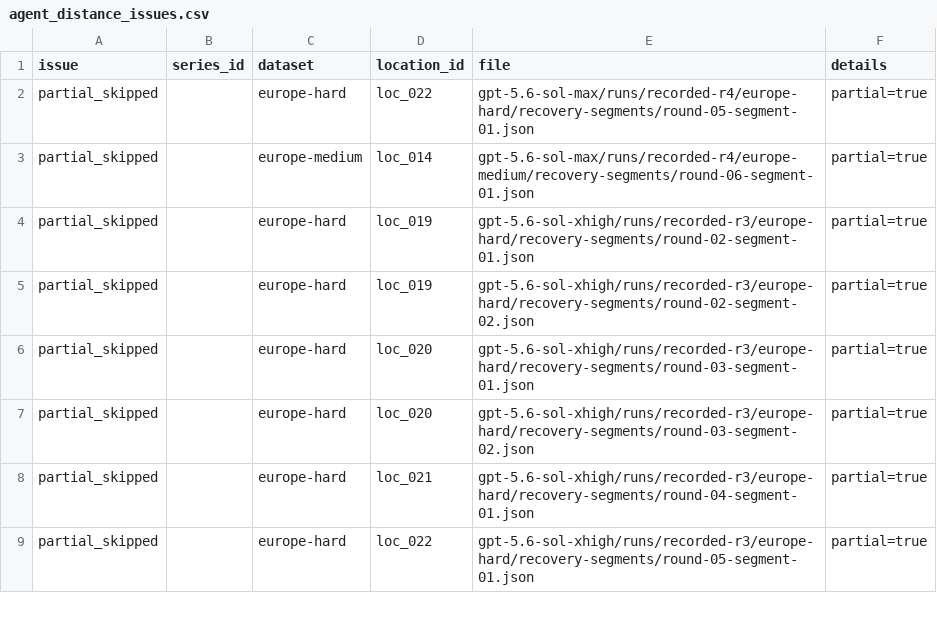
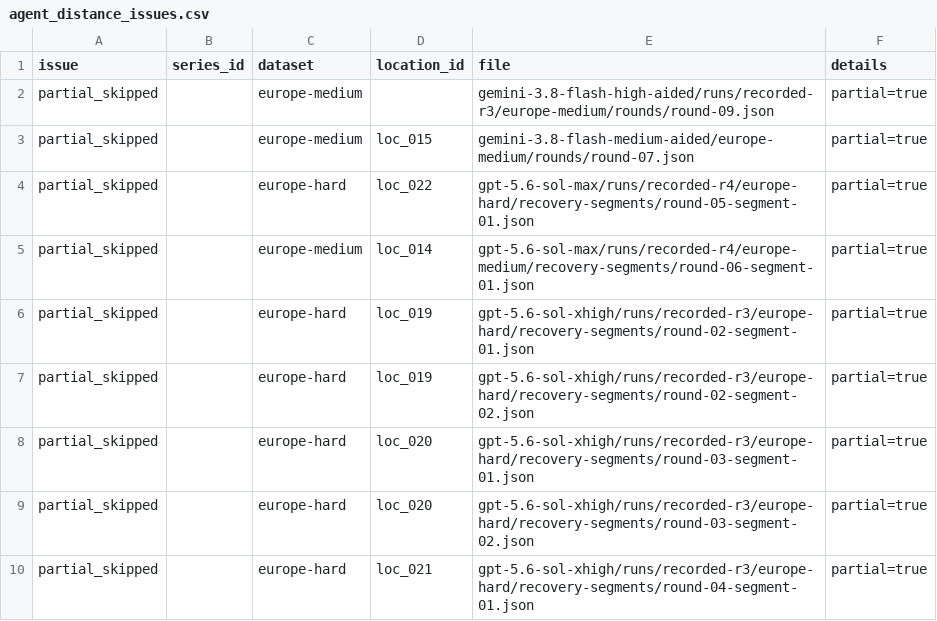
Before and after one commit to IvanYachUkr/NAUTILUS-, a CSV file: analysis/agent_distances/agent_distance_issues.csv, drawn as a sheet; only a part is shown; the shorter side is filled out with more unchanged rows; the diff names each change by its address in the sheet, - before the commit and + after, or states it on an @@ line.

```diff
--- a/analysis/agent_distances/agent_distance_issues.csv
+++ b/analysis/agent_distances/agent_distance_issues.csv
+row 2: partial_skipped |  | europe-medium |  | gemini-3.8-flash-high-aided/runs/recorded-r3/europe-medium/rounds/round-09.json | partial=true
+row 3: partial_skipped |  | europe-medium | loc_015 | gemini-3.8-flash-medium-aided/europe-medium/rounds/round-07.json | partial=true
```
Also changed, not shown: analysis/agent_distances/agent_distance_stats_by_condition.csv, analysis/agent_distances/agent_distance_stats_overall.csv, 10 other files.
